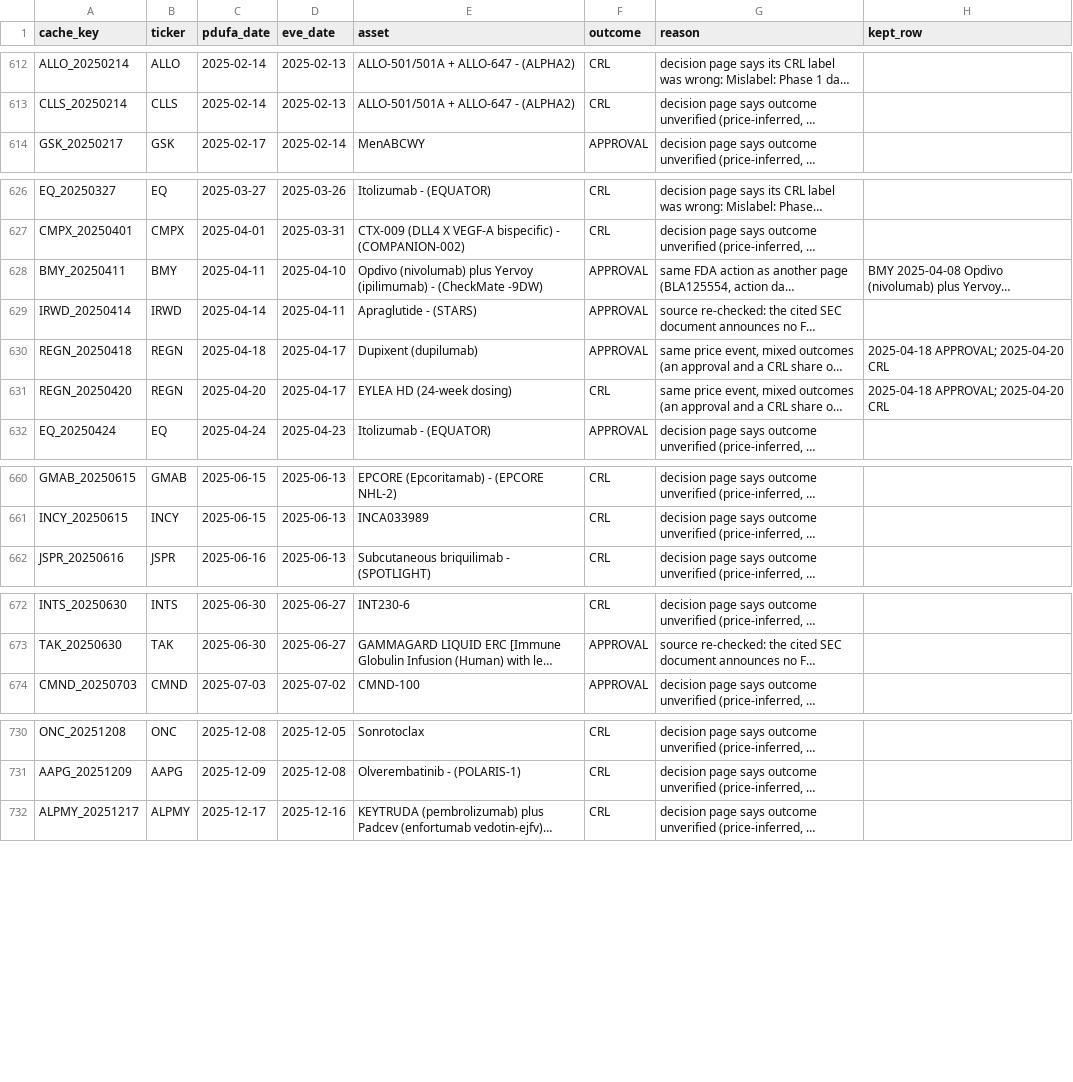
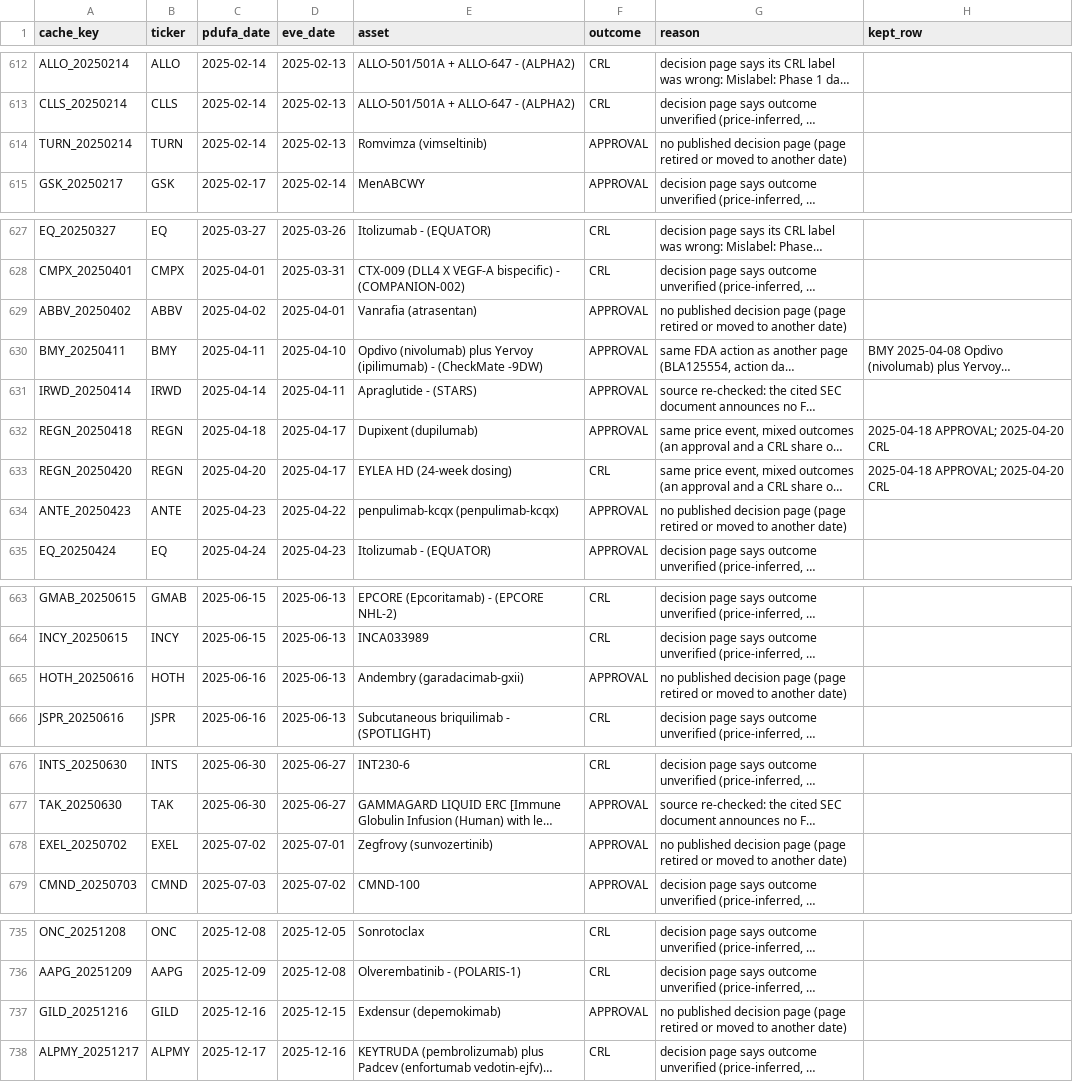
Before and after one commit to rockyshoals-lgtm/pdufa-bio, a CSV file: runup_study_excluded.csv, drawn as a sheet; only a part is shown, gaps mark what is left out; long unchanged cells end in …; the diff names each change by its address in the sheet, - before the commit and + after, or states it on an @@ line.

```diff
--- a/runup_study_excluded.csv
+++ b/runup_study_excluded.csv
+row 614: TURN_20250214 | TURN | 2025-02-14 | 2025-02-13 | Romvimza (vimseltinib) | APPROVAL | no published decision page (page retired or moved to another date)
+row 629: ABBV_20250402 | ABBV | 2025-04-02 | 2025-04-01 | Vanrafia (atrasentan) | APPROVAL | no published decision page (page retired or moved to another date)
+row 634: ANTE_20250423 | ANTE | 2025-04-23 | 2025-04-22 | penpulimab-kcqx (penpulimab-kcqx) | APPROVAL | no published decision page (page retired or moved to another date)
+row 665: HOTH_20250616 | HOTH | 2025-06-16 | 2025-06-13 | Andembry (garadacimab-gxii) | APPROVAL | no published decision page (page retired or moved to another date)
+row 678: EXEL_20250702 | EXEL | 2025-07-02 | 2025-07-01 | Zegfrovy (sunvozertinib) | APPROVAL | no published decision page (page retired or moved to another date)
+row 737: GILD_20251216 | GILD | 2025-12-16 | 2025-12-15 | Exdensur (depemokimab) | APPROVAL | no published decision page (page retired or moved to another date)
```
Also changed, not shown: pdufa_runup_bifrost_v2.csv, 29 other files.
